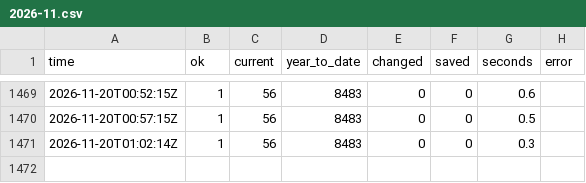
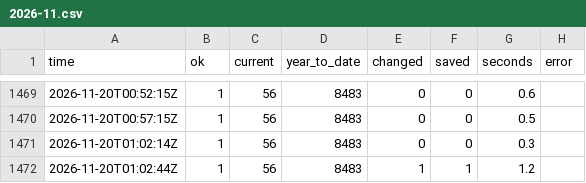
Before and after one commit to GT-Fire-Research-and-Innovation/WildfireRepo1, a CSV file: perimeters/polls/2026-11.csv, drawn as a sheet; only a part is shown, gaps mark what is left out; the diff names each change by its address in the sheet, - before the commit and + after, or states it on an @@ line.

```diff
--- a/perimeters/polls/2026-11.csv
+++ b/perimeters/polls/2026-11.csv
+row 1472: 2026-11-20T01:02:44Z | 1 | 56 | 8483 | 1 | 1 | 1.2
```
Also changed, not shown: perimeters/index.csv, perimeters/seen.csv, 1 other file.
